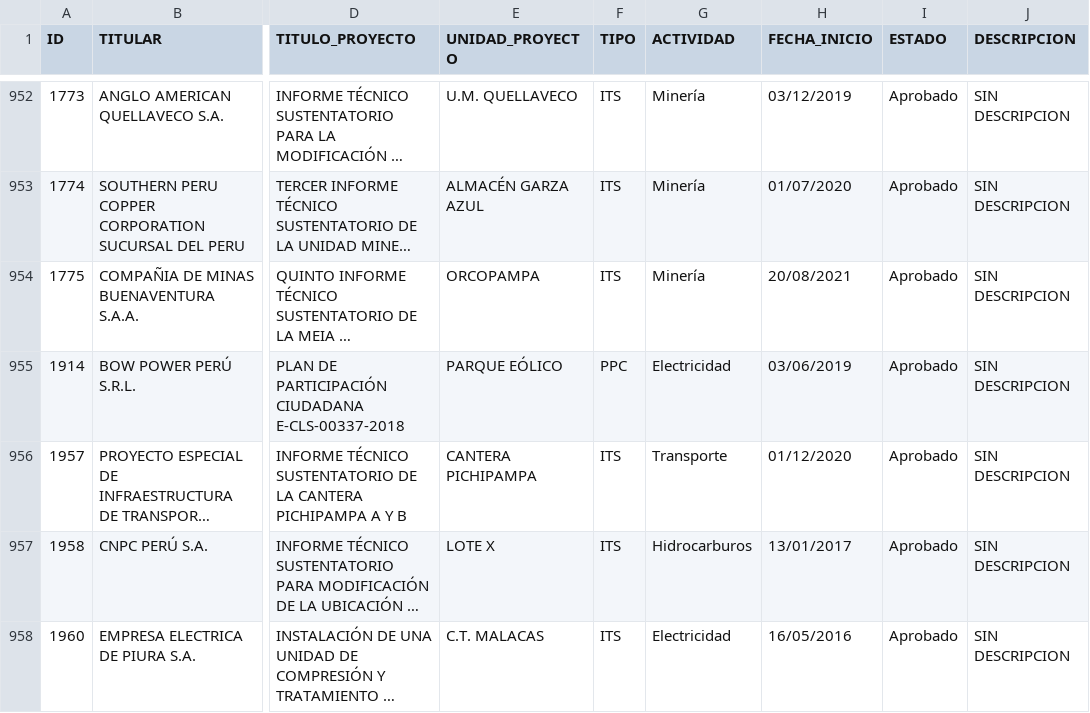
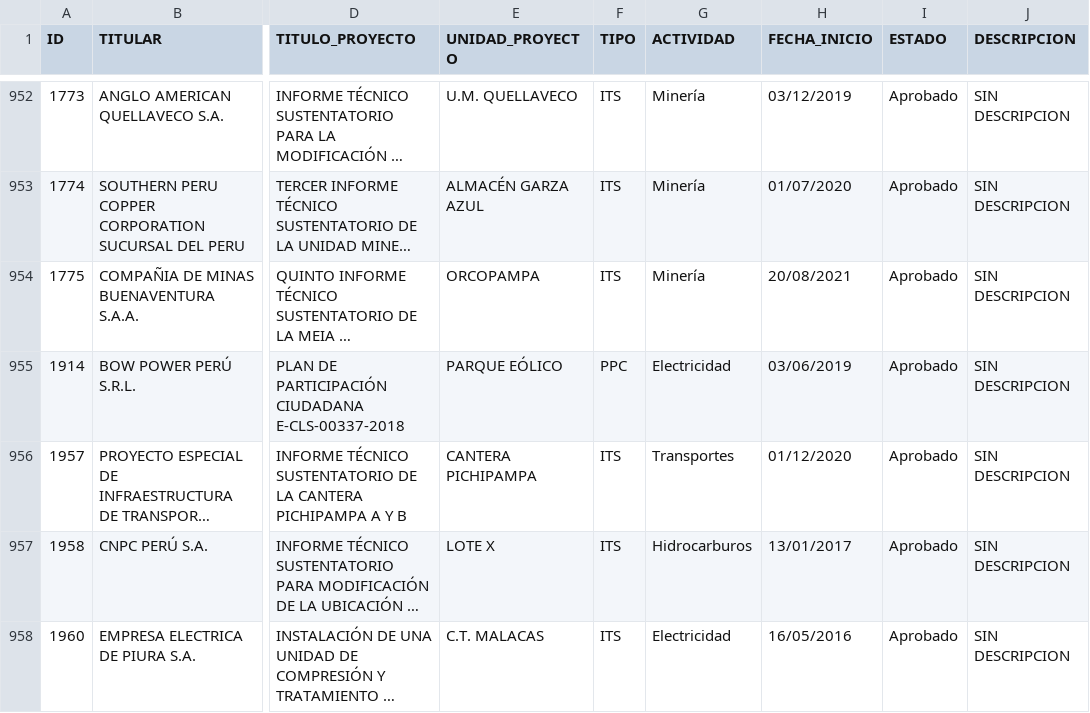
Before and after one commit to taipeximena/PROGRA_PROY, a CSV file: Reporte_Proyecto_APROBADO (4).csv, drawn as a sheet; only a part is shown, gaps mark what is left out; long unchanged cells end in …; the diff names each change by its address in the sheet, - before the commit and + after, or states it on an @@ line.

Commit message:
Update Reporte_Proyecto_APROBADO (4).csv

```diff
--- a/Reporte_Proyecto_APROBADO (4).csv
+++ b/Reporte_Proyecto_APROBADO (4).csv
-G956 (ACTIVIDAD): Transporte
+G956 (ACTIVIDAD): Transportes
```
